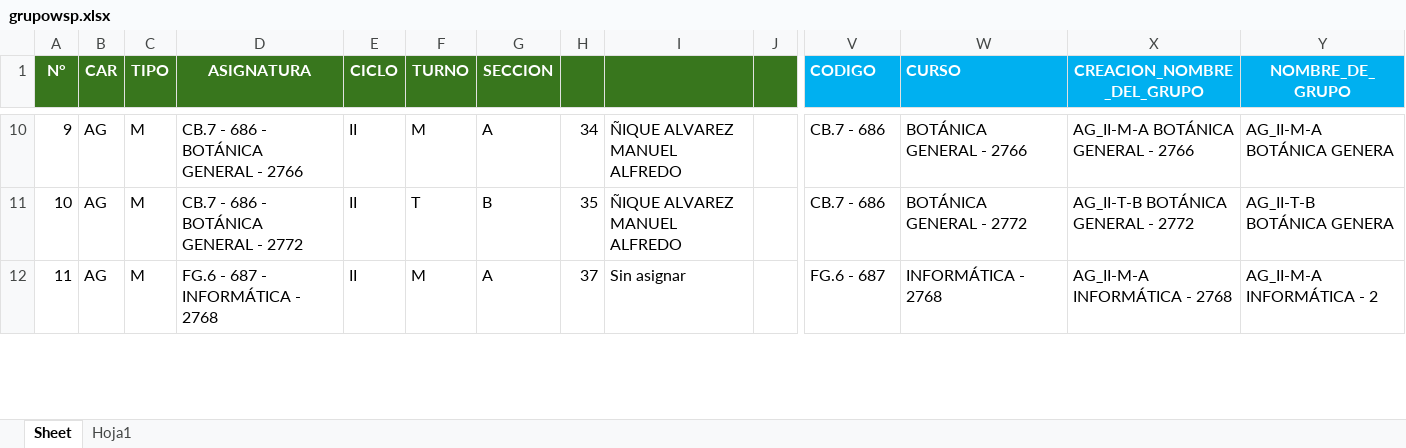
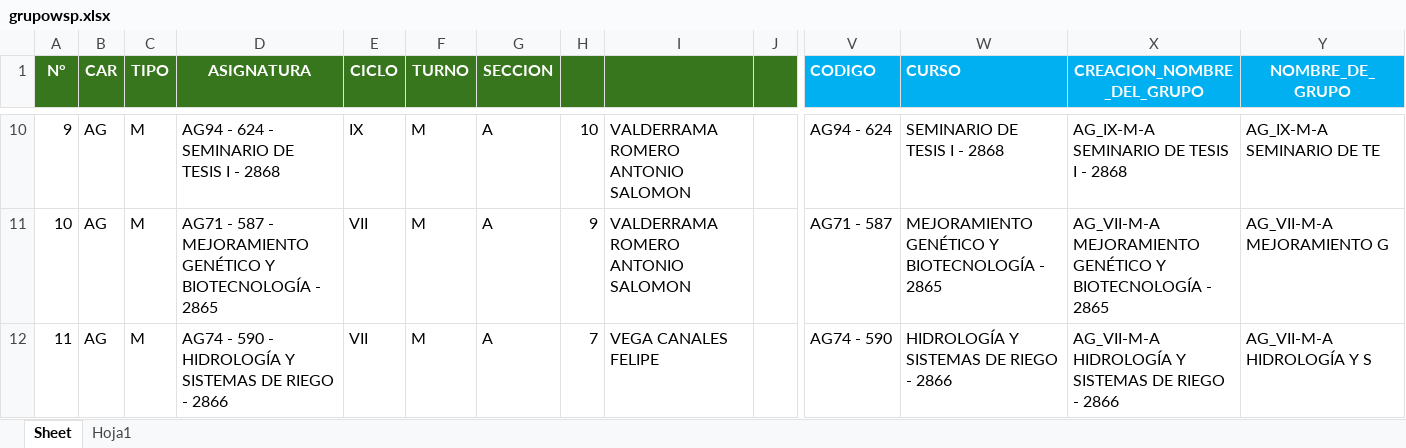
Before and after one commit to gians96/UNDC_AUTOMATIZACION, an Excel workbook: grupowsp.xlsx, sheet Sheet, drawn as a sheet; only a part is shown, gaps mark what is left out; values as stored, in another font and other column widths than the file's, no borders; the diff covers the shown part only; the diff names each change by its address in the sheet, - before the commit and + after, or states it on an @@ line.

```diff
--- a/grupowsp.xlsx (sheet Sheet)
+++ b/grupowsp.xlsx (sheet Sheet)
-D10 (ASIGNATURA): CB.7 - 686 - BOTÁNICA GENERAL - 2766
+D10 (ASIGNATURA): AG94 - 624 - SEMINARIO DE TESIS I - 2868
-E10 (CICLO): II
+E10 (CICLO): IX
-H10: 34
+H10: 10
-I10:I11: ÑIQUE ALVAREZ MANUEL ALFREDO
+I10:I11: VALDERRAMA ROMERO ANTONIO SALOMON
-V10 (CODIGO): CB.7 - 686
+V10 (CODIGO): AG94 - 624
-W10 (CURSO): BOTÁNICA GENERAL - 2766
+W10 (CURSO): SEMINARIO DE TESIS I - 2868
-X10 (CREACION_NOMBRE_DEL_GRUPO): AG_II-M-A BOTÁNICA GENERAL - 2766
+X10 (CREACION_NOMBRE_DEL_GRUPO): AG_IX-M-A SEMINARIO DE TESIS I - 2868
-Y10 (NOMBRE_DE_GRUPO): AG_II-M-A BOTÁNICA GENERA
+Y10 (NOMBRE_DE_GRUPO): AG_IX-M-A SEMINARIO DE TE
-D11 (ASIGNATURA): CB.7 - 686 - BOTÁNICA GENERAL - 2772
+D11 (ASIGNATURA): AG71 - 587 - MEJORAMIENTO GENÉTICO Y BIOTECNOLOGÍA - 2865
-E11:E12 (CICLO): II
+E11:E12 (CICLO): VII
-F11 (TURNO): T
+F11 (TURNO): M
-G11 (SECCION): B
+G11 (SECCION): A
-H11: 35
+H11: 9
-V11 (CODIGO): CB.7 - 686
+V11 (CODIGO): AG71 - 587
-W11 (CURSO): BOTÁNICA GENERAL - 2772
+W11 (CURSO): MEJORAMIENTO GENÉTICO Y BIOTECNOLOGÍA - 2865
-X11 (CREACION_NOMBRE_DEL_GRUPO): AG_II-T-B BOTÁNICA GENERAL - 2772
+X11 (CREACION_NOMBRE_DEL_GRUPO): AG_VII-M-A MEJORAMIENTO GENÉTICO Y BIOTECNOLOGÍA - 2865
-Y11 (NOMBRE_DE_GRUPO): AG_II-T-B BOTÁNICA GENERA
+Y11 (NOMBRE_DE_GRUPO): AG_VII-M-A MEJORAMIENTO G
-D12 (ASIGNATURA): FG.6 - 687 - INFORMÁTICA - 2768
+D12 (ASIGNATURA): AG74 - 590 - HIDROLOGÍA Y SISTEMAS DE RIEGO - 2866
-H12: 37
+H12: 7
-I12: Sin asignar
+I12: VEGA CANALES FELIPE
-V12 (CODIGO): FG.6 - 687
+V12 (CODIGO): AG74 - 590
-W12 (CURSO): INFORMÁTICA - 2768
+W12 (CURSO): HIDROLOGÍA Y SISTEMAS DE RIEGO - 2866
-X12 (CREACION_NOMBRE_DEL_GRUPO): AG_II-M-A INFORMÁTICA - 2768
+X12 (CREACION_NOMBRE_DEL_GRUPO): AG_VII-M-A HIDROLOGÍA Y SISTEMAS DE RIEGO - 2866
-Y12 (NOMBRE_DE_GRUPO): AG_II-M-A INFORMÁTICA - 2
+Y12 (NOMBRE_DE_GRUPO): AG_VII-M-A HIDROLOGÍA Y S
```
Also changed, not shown: 1 added row, 55 removed rows and 71 edited cells elsewhere in this sheet, 1 other file.
